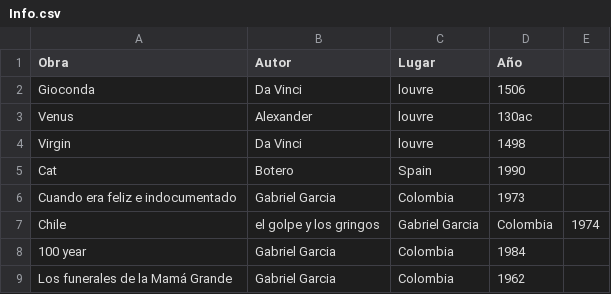
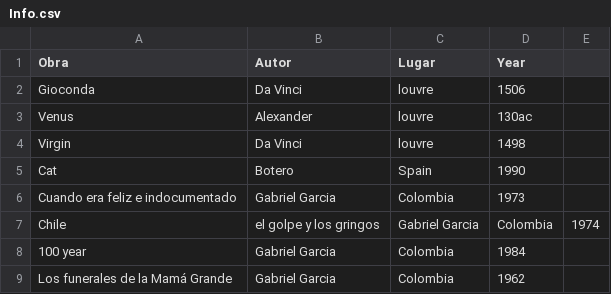
Before and after one commit to oaquintero10/Taller2BigData, a CSV file: Info.csv, drawn as a sheet.

Commit message:
Update Info.csv

```diff
--- a/Info.csv
+++ b/Info.csv
@@ -1,2 +1,2 @@
-Obra, Autor, Lugar, Año
+Obra, Autor, Lugar, Year
 Gioconda,Da Vinci,louvre,1506
```
